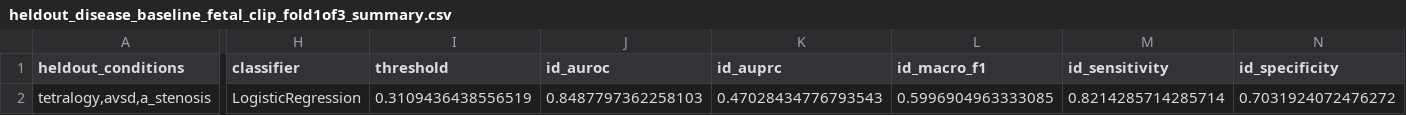
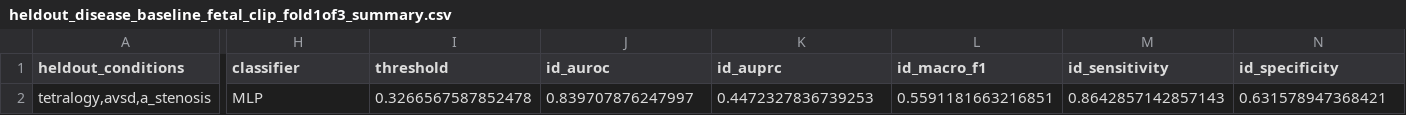
Before and after one commit to shlokcshah55/ai-fetal-ultrasound, a CSV file: results/heldout_disease_baseline_fetal_clip_fold1of3_summary.csv, drawn as a sheet; only a part is shown, gaps mark what is left out; the diff covers the shown part only; the diff names each change by its address in the sheet, - before the commit and + after, or states it on an @@ line.

```diff
--- a/results/heldout_disease_baseline_fetal_clip_fold1of3_summary.csv
+++ b/results/heldout_disease_baseline_fetal_clip_fold1of3_summary.csv
-H2 (classifier): LogisticRegression
+H2 (classifier): MLP
-I2 (threshold): 0.3109436438556519
+I2 (threshold): 0.3266567587852478
-J2 (id_auroc): 0.8487797362258103
+J2 (id_auroc): 0.839707876247997
-K2 (id_auprc): 0.47028434776793543
+K2 (id_auprc): 0.4472327836739253
-L2 (id_macro_f1): 0.5996904963333085
+L2 (id_macro_f1): 0.5591181663216851
-M2 (id_sensitivity): 0.8214285714285714
+M2 (id_sensitivity): 0.8642857142857143
-N2 (id_specificity): 0.7031924072476272
+N2 (id_specificity): 0.631578947368421
```
Also changed, not shown: 10 edited cells elsewhere in this file, results/heldout_disease_baseline_fetal_clip_fold0of3_predictions.csv, results/heldout_disease_baseline_fetal_clip_fold0of3_summary.csv, 16 other files.
